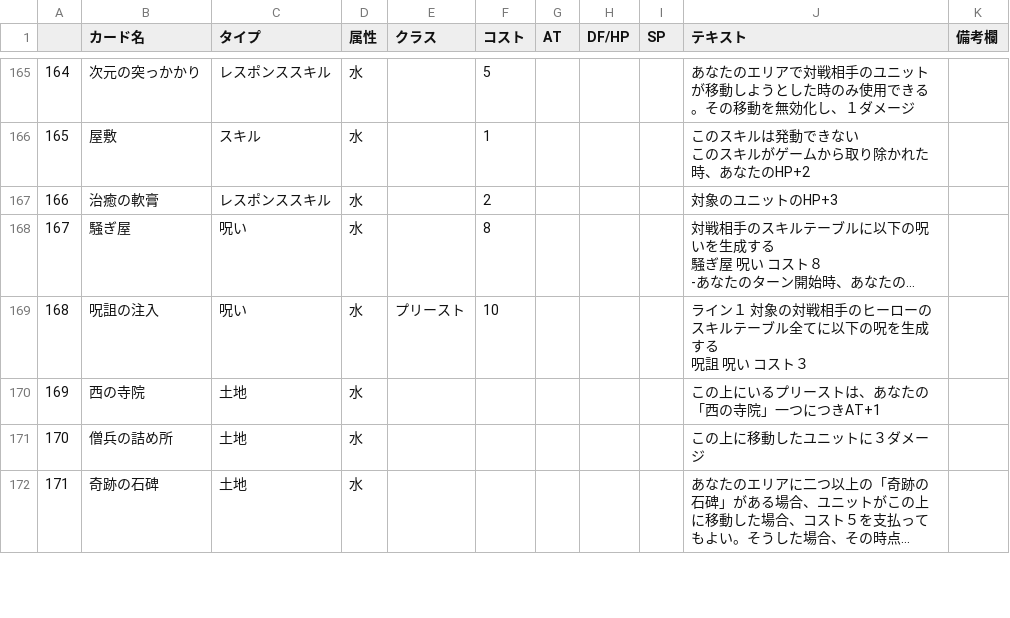
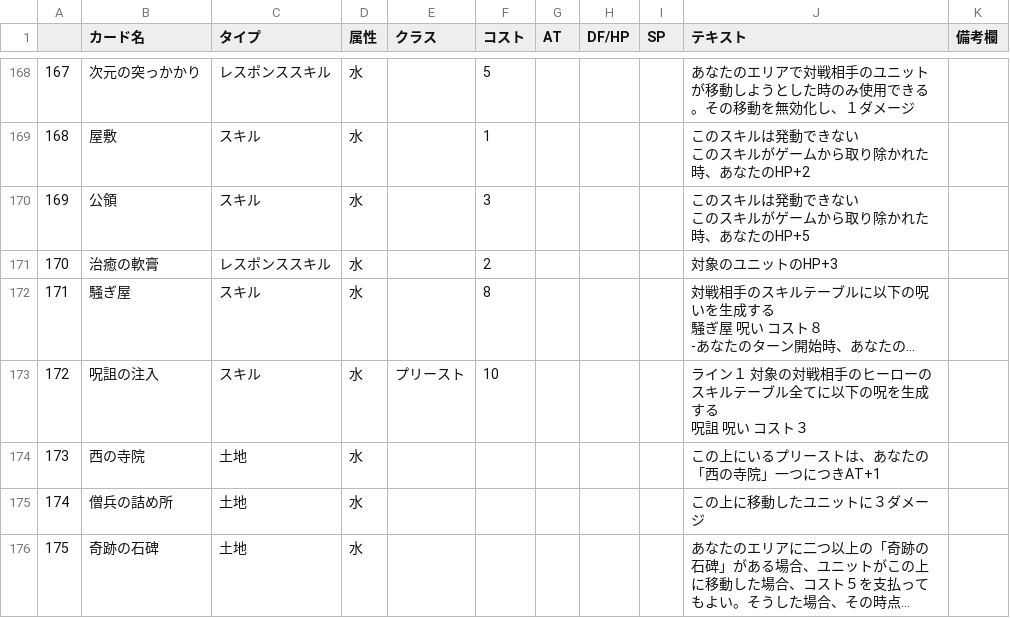
Before and after one commit to TheLus/KingdomSquare, a CSV file: cards/set_firstset/firstset.csv, drawn as a sheet; only a part is shown, gaps mark what is left out; long unchanged cells end in …; addresses are those after the commit; ↵ is a line break in a cell; the diff covers the shown part only; the diff names each change by its address in the sheet, - before the commit and + after, or states it on an @@ line.

```diff
--- a/cards/set_firstset/firstset.csv
+++ b/cards/set_firstset/firstset.csv
@@ column A renumbered from row 39 down @@
+row 170: 169 | 公領 | スキル | 水 |  | 3 |  |  |  | このスキルは発動できない ↵ このスキルがゲームから取り除かれた時、あなたのHP+5
-C172:C173 (タイプ): 呪い
+C172:C173 (タイプ): スキル
```
Also changed, not shown: 5 added rows, 1 removed row and 36 edited cells elsewhere in this file, 1 other file.
